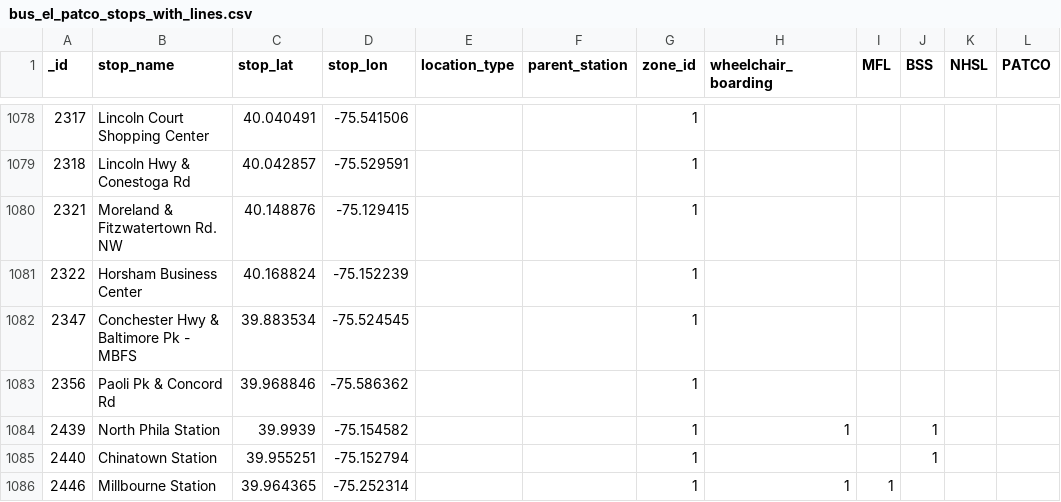
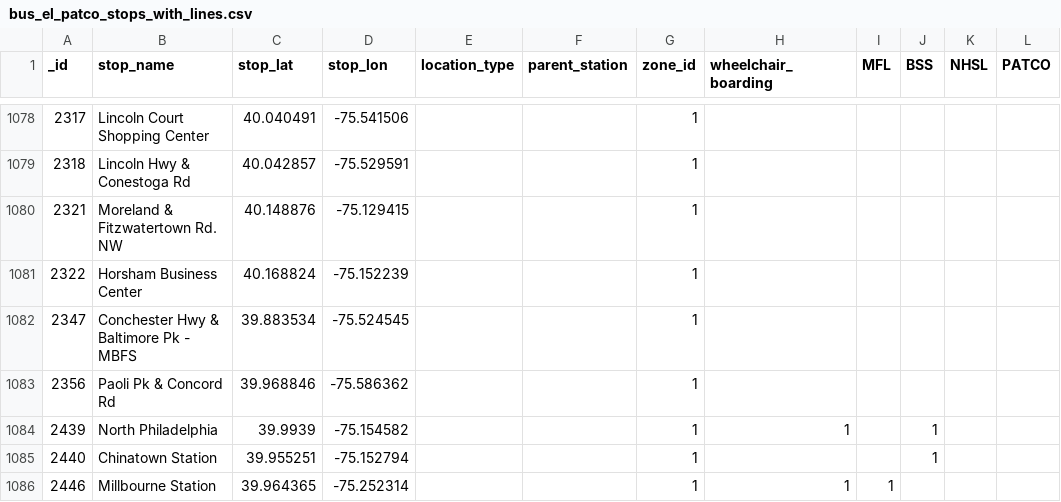
Before and after one commit to UnlockedLab/unlockphilly, a CSV file: datasets/combined_lines/bus_el_patco_stops_with_lines.csv, drawn as a sheet; only a part is shown, gaps mark what is left out; the diff names each change by its address in the sheet, - before the commit and + after, or states it on an @@ line.

Commit message:
Line name check for outage

```diff
--- a/datasets/combined_lines/bus_el_patco_stops_with_lines.csv
+++ b/datasets/combined_lines/bus_el_patco_stops_with_lines.csv
-B1084 (stop_name): North Phila Station
+B1084 (stop_name): North Philadelphia
```
Also changed, not shown: 2 other files.
